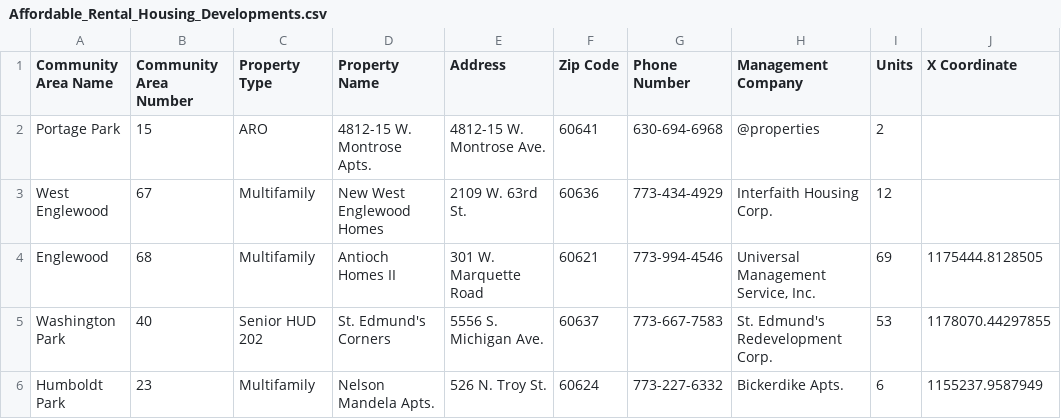
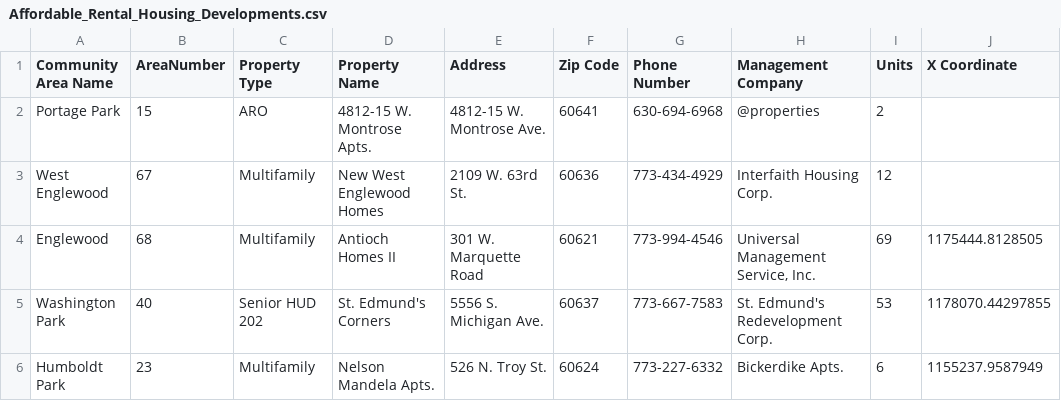
Before and after one commit to rmsreis/Poverty-Housing-Chicago, a CSV file: Assets/Data/Affordable_Rental_Housing_Developments.csv, drawn as a sheet; only a part is shown; the diff names each change by its address in the sheet, - before the commit and + after, or states it on an @@ line.

```diff
--- a/Assets/Data/Affordable_Rental_Housing_Developments.csv
+++ b/Assets/Data/Affordable_Rental_Housing_Developments.csv
-B1: Community Area Number
+B1: AreaNumber
```
Also changed, not shown: Assets/Data/Census_Data_-_Selected_socioeconomic_indicators_in_Chicago__2008___2012.csv, 5 other files.
